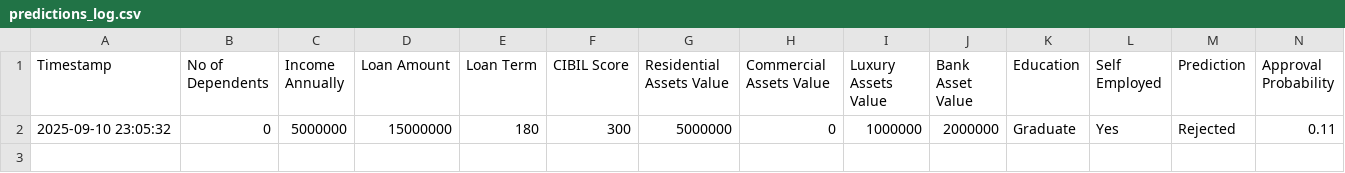
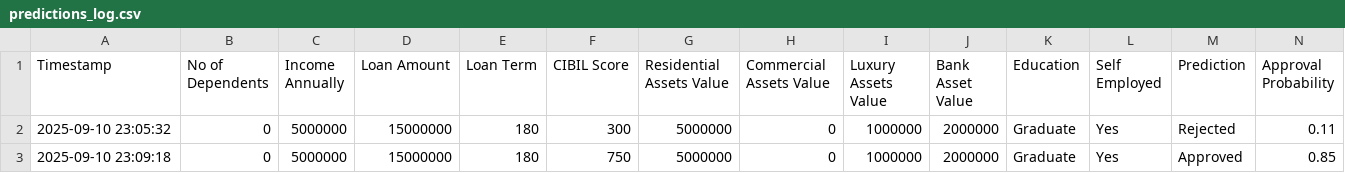
Before and after one commit to mjawadh/DS-Projects, a CSV file: MODEL_DEPLOYEMENT/Loan_Approval_Prediction/predictions_log.csv, drawn as a sheet; the diff names each change by its address in the sheet, - before the commit and + after, or states it on an @@ line.

```diff
--- a/MODEL_DEPLOYEMENT/Loan_Approval_Prediction/predictions_log.csv
+++ b/MODEL_DEPLOYEMENT/Loan_Approval_Prediction/predictions_log.csv
+row 3: 2025-09-10 23:09:18 | 0 | 5000000 | 15000000 | 180 | 750 | 5000000 | 0 | 1000000 | 2000000 | Graduate | Yes | Approved | 0.85
```
Also changed, not shown: 3 other files.
